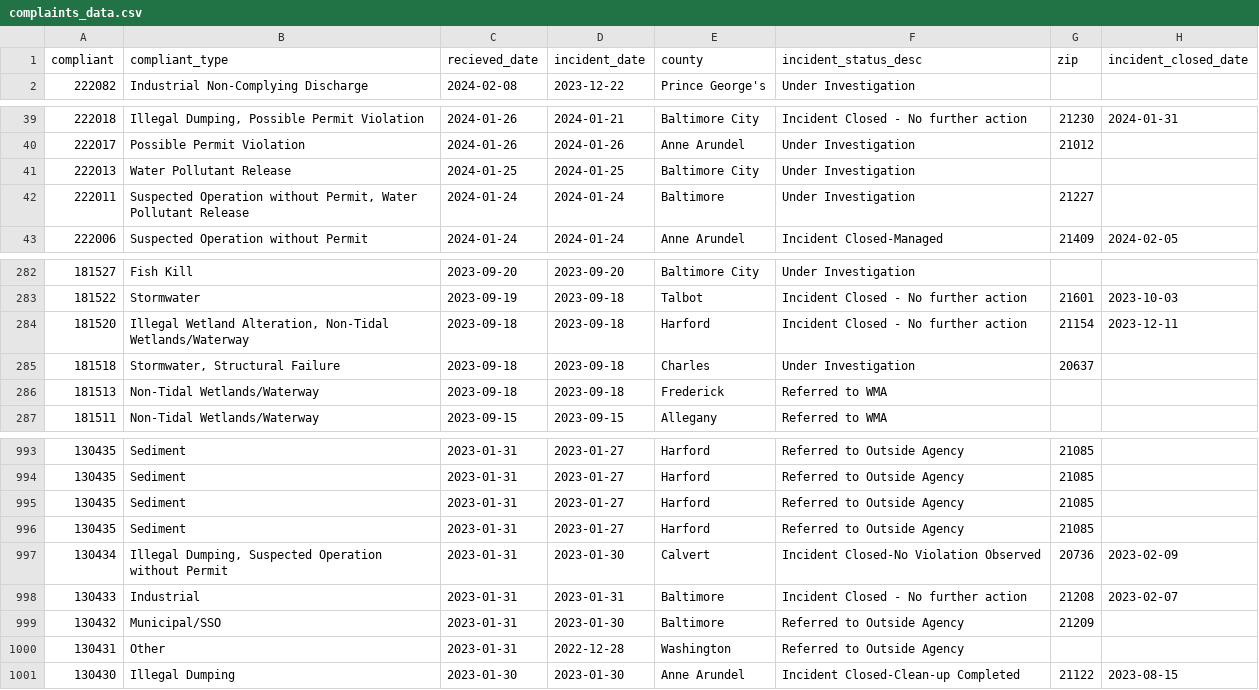
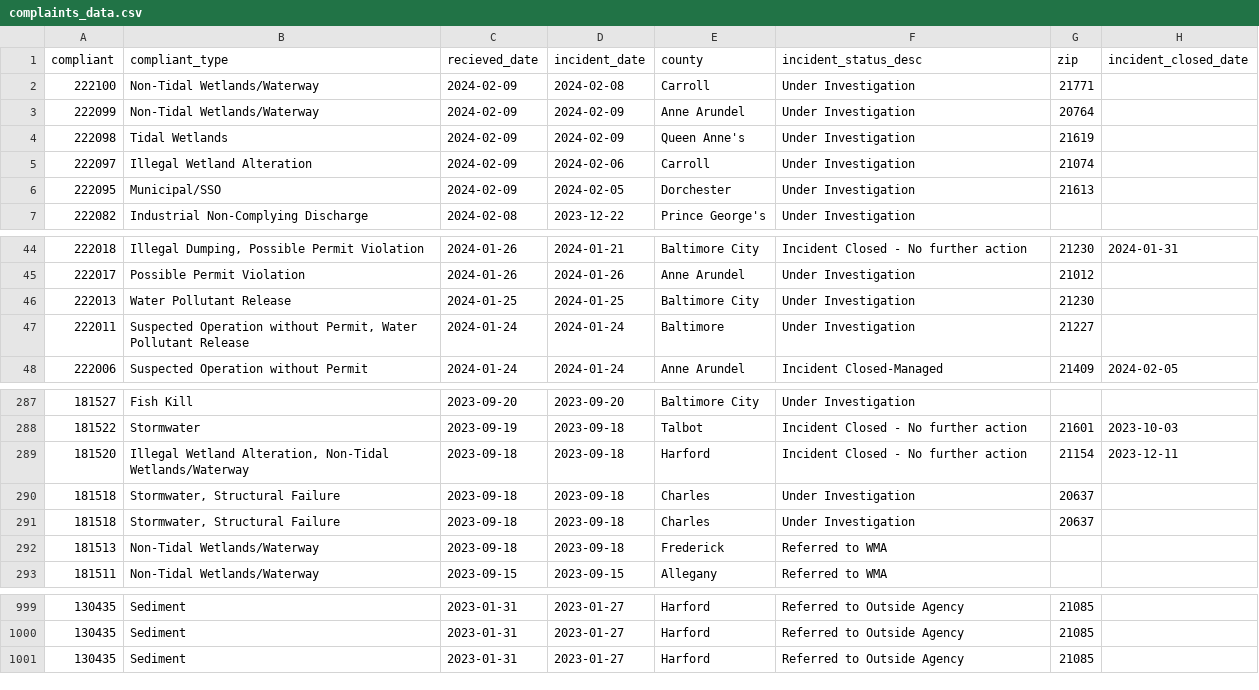
Before and after one commit to amandavhernan/enviro_complaints, a CSV file: complaints_data.csv, drawn as a sheet; only a part is shown, gaps mark what is left out.

Commit message:
new complaints found

```diff
--- a/complaints_data.csv
+++ b/complaints_data.csv
@@ -1,2 +1,7 @@
 compliant,compliant_type,recieved_date,incident_date,county,incident_status_desc,zip,incident_closed_date
+222100,Non-Tidal Wetlands/Waterway,2024-02-09,2024-02-08,Carroll,Under Investigation,21771,
+222099,Non-Tidal Wetlands/Waterway,2024-02-09,2024-02-09,Anne Arundel,Under Investigation,20764,
+222098,Tidal Wetlands,2024-02-09,2024-02-09,Queen Anne's,Under Investigation,21619,
+222097,Illegal Wetland Alteration,2024-02-09,2024-02-06,Carroll,Under Investigation,21074,
+222095,Municipal/SSO,2024-02-09,2024-02-05,Dorchester,Under Investigation,21613,
 222082,Industrial Non-Complying Discharge,2024-02-08,2023-12-22,Prince George's,Under Investigation,,
@@ -40,3 +45,3 @@ compliant,compliant_type,recieved_date,incident_date,county,incident_status_desc
 222017,Possible Permit Violation,2024-01-26,2024-01-26,Anne Arundel,Under Investigation,21012,
-222013,Water Pollutant Release,2024-01-25,2024-01-25,Baltimore City,Under Investigation,,
+222013,Water Pollutant Release,2024-01-25,2024-01-25,Baltimore City,Under Investigation,21230,
 222011,"Suspected Operation without Permit, Water Pollutant Release",2024-01-24,2024-01-24,Baltimore,Under Investigation,21227,
@@ -284,2 +289,3 @@ compliant,compliant_type,recieved_date,incident_date,county,incident_status_desc
 181520,"Illegal Wetland Alteration, Non-Tidal Wetlands/Waterway",2023-09-18,2023-09-18,Harford,Incident Closed - No further action,21154,2023-12-11
+181518,"Stormwater, Structural Failure",2023-09-18,2023-09-18,Charles,Under Investigation,20637,
 181518,"Stormwater, Structural Failure",2023-09-18,2023-09-18,Charles,Under Investigation,20637,
@@ -995,7 +1001 @@ compliant,compliant_type,recieved_date,incident_date,county,incident_status_desc
 130435,Sediment,2023-01-31,2023-01-27,Harford,Referred to Outside Agency,21085,
-130435,Sediment,2023-01-31,2023-01-27,Harford,Referred to Outside Agency,21085,
-130434,"Illegal Dumping, Suspected Operation without Permit",2023-01-31,2023-01-30,Calvert,Incident Closed-No Violation Observed,20736,2023-02-09
-130433,Industrial,2023-01-31,2023-01-31,Baltimore,Incident Closed - No further action,21208,2023-02-07
-130432,Municipal/SSO,2023-01-31,2023-01-30,Baltimore,Referred to Outside Agency,21209,
-130431,Other,2023-01-31,2022-12-28,Washington,Referred to Outside Agency,,
-130430,Illegal Dumping,2023-01-30,2023-01-30,Anne Arundel,Incident Closed-Clean-up Completed,21122,2023-08-15
```
Also changed, not shown: 1 other file.
